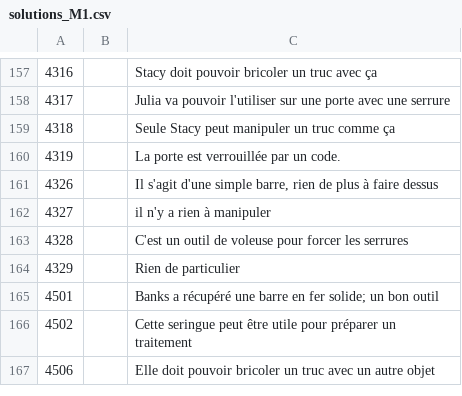
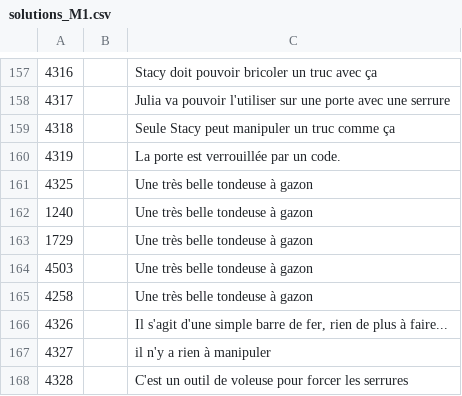
Before and after one commit to escapologists/app, a CSV file: solutions_M1.csv, drawn as a sheet; only a part is shown, gaps mark what is left out; the shorter side is filled out with more unchanged rows.

Commit message:
Add files via upload

```diff
--- a/solutions_M1.csv
+++ b/solutions_M1.csv
@@ -160,3 +160,8 @@
 4319,,La porte est verrouillée par un code.
-4326,,"Il s'agit d'une simple barre, rien de plus à faire dessus"
+4325,,Une très belle tondeuse à gazon
+1240,,Une très belle tondeuse à gazon
+1729,,Une très belle tondeuse à gazon
+4503,,Une très belle tondeuse à gazon
+4258,,Une très belle tondeuse à gazon
+4326,,"Il s'agit d'une simple barre de fer, rien de plus à faire..."
 4327,,il n'y a rien à manipuler
```
